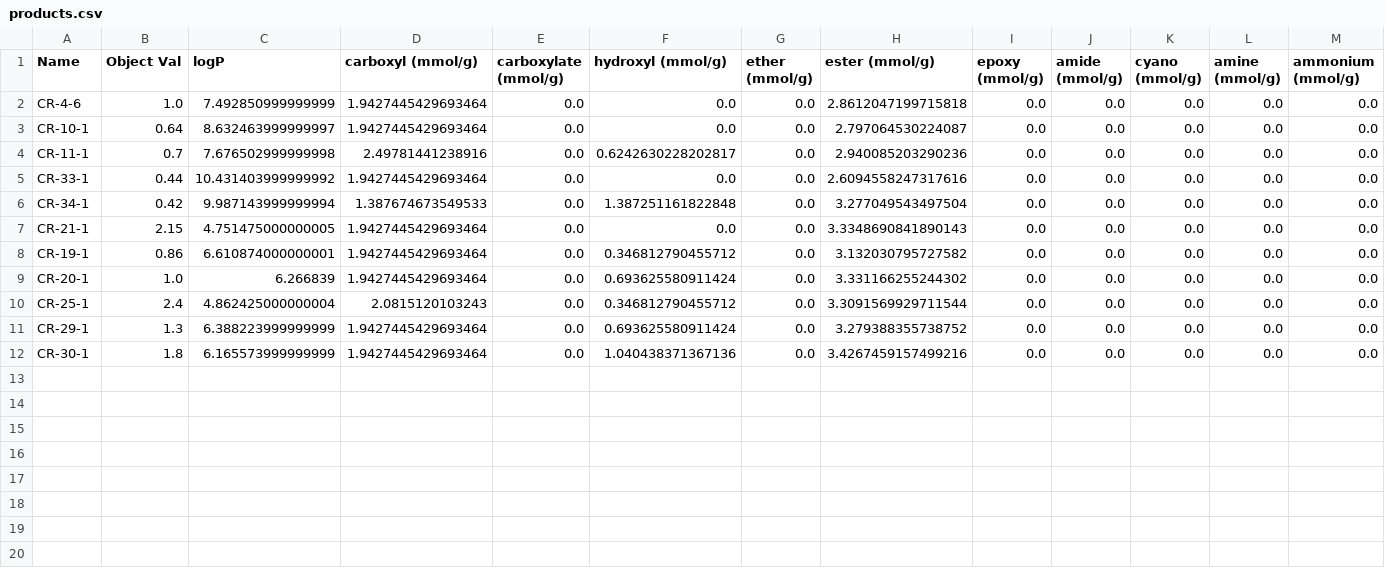
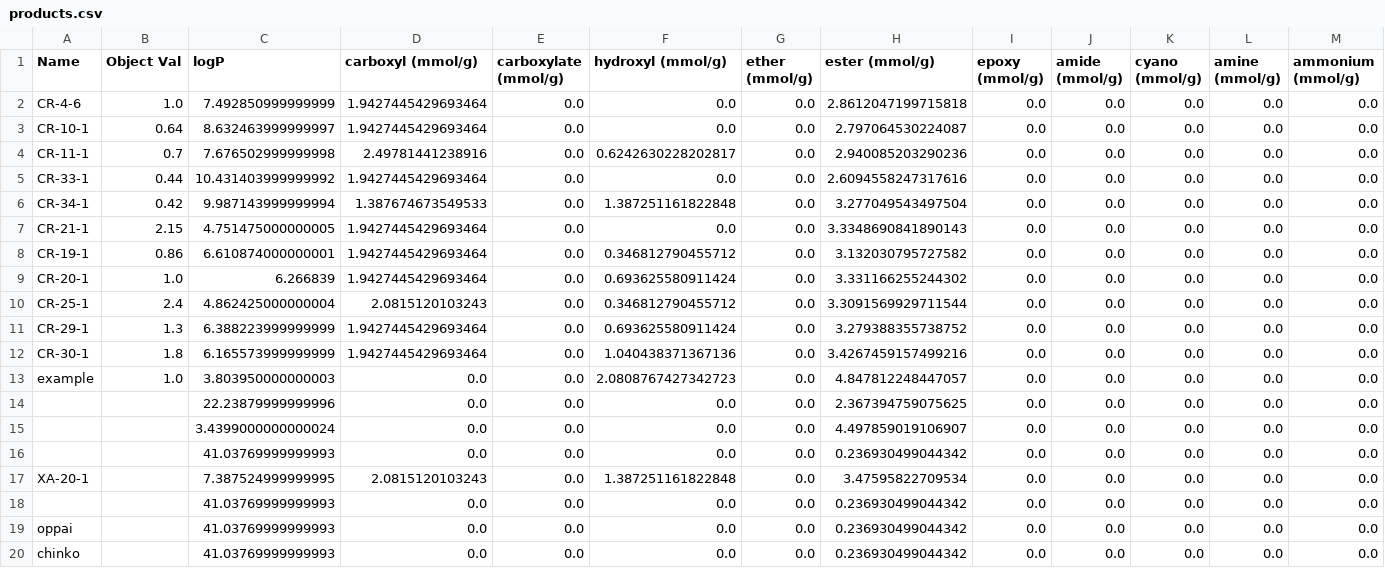
Before and after one commit to takuminal/Share, a CSV file: QSPR_ElasticNet/CSV/products.csv, drawn as a sheet; only a part is shown; rows hold the shown columns only; the diff names each change by its address in the sheet, - before the commit and + after, or states it on an @@ line.

Commit message:
ADD products_visualize_ver.

```diff
--- a/QSPR_ElasticNet/CSV/products.csv
+++ b/QSPR_ElasticNet/CSV/products.csv
+row 13: example | 1.0 | 3.803950000000003 | 0.0 | 0.0 | 2.0808767427342723 | 0.0 | 4.847812248447057 | 0.0 | 0.0 | 0.0 | 0.0 | 0.0
+row 14:  |  | 22.23879999999996 | 0.0 | 0.0 | 0.0 | 0.0 | 2.367394759075625 | 0.0 | 0.0 | 0.0 | 0.0 | 0.0
+row 15:  |  | 3.4399000000000024 | 0.0 | 0.0 | 0.0 | 0.0 | 4.497859019106907 | 0.0 | 0.0 | 0.0 | 0.0 | 0.0
+row 16:  |  | 41.03769999999993 | 0.0 | 0.0 | 0.0 | 0.0 | 0.236930499044342 | 0.0 | 0.0 | 0.0 | 0.0 | 0.0
+row 17: XA-20-1 |  | 7.387524999999995 | 2.0815120103243 | 0.0 | 1.387251161822848 | 0.0 | 3.47595822709534 | 0.0 | 0.0 | 0.0 | 0.0 | 0.0
+row 18:  |  | 41.03769999999993 | 0.0 | 0.0 | 0.0 | 0.0 | 0.236930499044342 | 0.0 | 0.0 | 0.0 | 0.0 | 0.0
+row 19: oppai |  | 41.03769999999993 | 0.0 | 0.0 | 0.0 | 0.0 | 0.236930499044342 | 0.0 | 0.0 | 0.0 | 0.0 | 0.0
+row 20: chinko |  | 41.03769999999993 | 0.0 | 0.0 | 0.0 | 0.0 | 0.236930499044342 | 0.0 | 0.0 | 0.0 | 0.0 | 0.0
```
Also changed, not shown: 2 other files.
